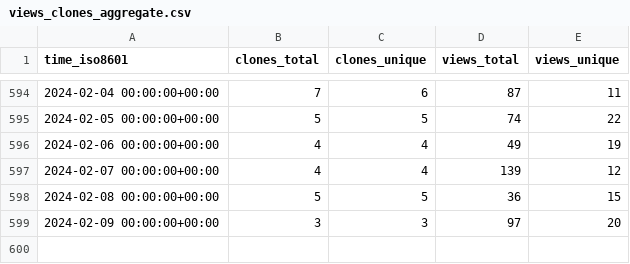
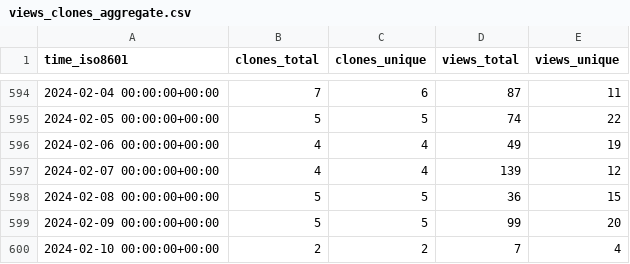
Before and after one commit to awslabs/aws-security-analytics-bootstrap, a CSV file: awslabs/aws-security-analytics-bootstrap/ghrs-data/views_clones_aggregate.csv, drawn as a sheet; only a part is shown, gaps mark what is left out.

```diff
--- a/awslabs/aws-security-analytics-bootstrap/ghrs-data/views_clones_aggregate.csv
+++ b/awslabs/aws-security-analytics-bootstrap/ghrs-data/views_clones_aggregate.csv
@@ -598,2 +598,3 @@ time_iso8601,clones_total,clones_unique,views_total,views_unique
 2024-02-08 00:00:00+00:00,5,5,36,15
-2024-02-09 00:00:00+00:00,3,3,97,20
+2024-02-09 00:00:00+00:00,5,5,99,20
+2024-02-10 00:00:00+00:00,2,2,7,4
```
Also changed, not shown: 1 other file.
